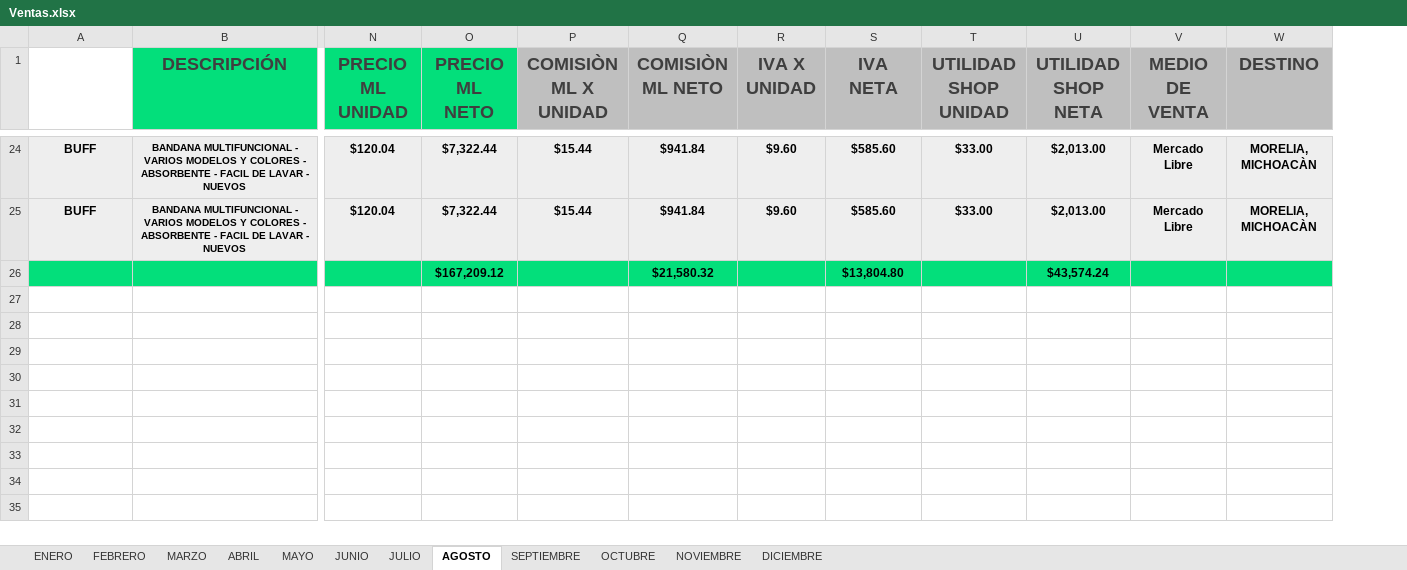
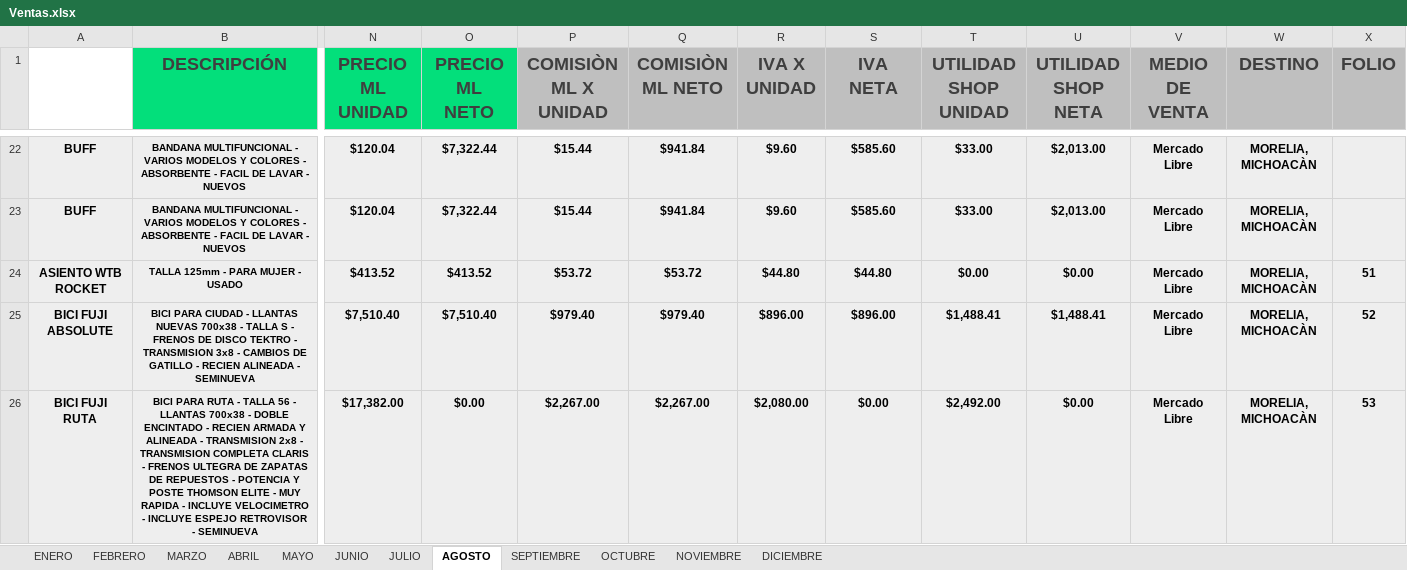
Before and after one commit to Alisbasa/EPIC-MOUNTAIN-SYSTEM, an Excel workbook: JavaApplication19/src/excel/Ventas.xlsx, sheet AGOSTO, drawn as a sheet; only a part is shown, gaps mark what is left out; values as stored, in another font and other column widths than the file's, no borders; removed rows and columns are numbered as before the commit, all else as after; rows hold the shown columns only; the diff covers the shown part only; the diff names each change by its address in the sheet, - before the commit and + after, or states it on an @@ line.

```diff
--- a/JavaApplication19/src/excel/Ventas.xlsx (sheet AGOSTO)
+++ b/JavaApplication19/src/excel/Ventas.xlsx (sheet AGOSTO)
+column X (FOLIO), empty
-row 26:  |  |  | $167,209.12 |  | $21,580.32 |  | $13,804.80 |  | $43,574.24
+row 24: ASIENTO WTB ROCKET | TALLA 125mm - PARA MUJER - USADO | $413.52 | $413.52 | $53.72 | $53.72 | $44.80 | $44.80 | $0.00 | $0.00 | Mercado Libre | MORELIA, MICHOACÀN | 51
+row 25: BICI FUJI ABSOLUTE | BICI PARA CIUDAD - LLANTAS NUEVAS 700x38 - TALLA S - FRENOS DE DISCO TEKTRO - TRANSMISION 3x8 - CAMBIOS DE GATILLO - RECIEN ALINEADA - SEMINUEVA | $7,510.40 | $7,510.40 | $979.40 | $979.40 | $896.00 | $896.00 | $1,488.41 | $1,488.41 | Mercado Libre | MORELIA, MICHOACÀN | 52
+row 26: BICI FUJI RUTA | BICI PARA RUTA - TALLA 56 - LLANTAS 700x38 - DOBLE ENCINTADO - RECIEN ARMADA Y ALINEADA - TRANSMISION 2x8 - TRANSMISION COMPLETA CLARIS - FRENOS ULTEGRA DE ZAPATAS DE REPUESTOS - POTENCIA Y POSTE THOMSON ELITE - MUY RAPIDA - INCLUYE VELOCIMETRO - INCLUYE ESPEJO RETROVISOR - SEMINUEVA | $17,382.00 | $0.00 | $2,267.00 | $2,267.00 | $2,080.00 | $0.00 | $2,492.00 | $0.00 | Mercado Libre | MORELIA, MICHOACÀN | 53
```
Also changed, not shown: 3 added rows and 2 removed rows elsewhere in this sheet, JavaApplication19/src/excel/Inventario.xlsx, JavaApplication19/src/excel/LibrosContables.xlsx, 1 other file.
